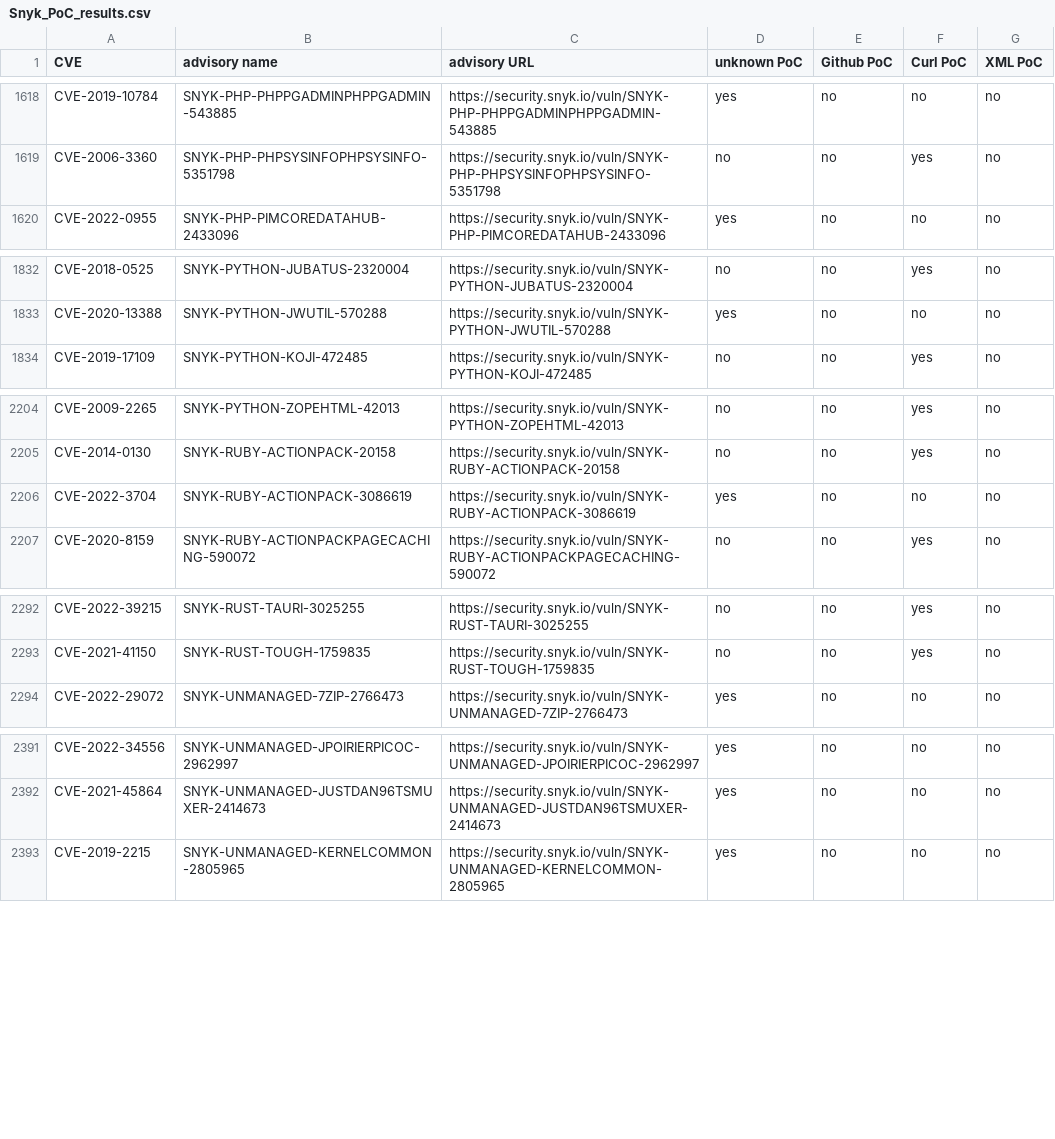
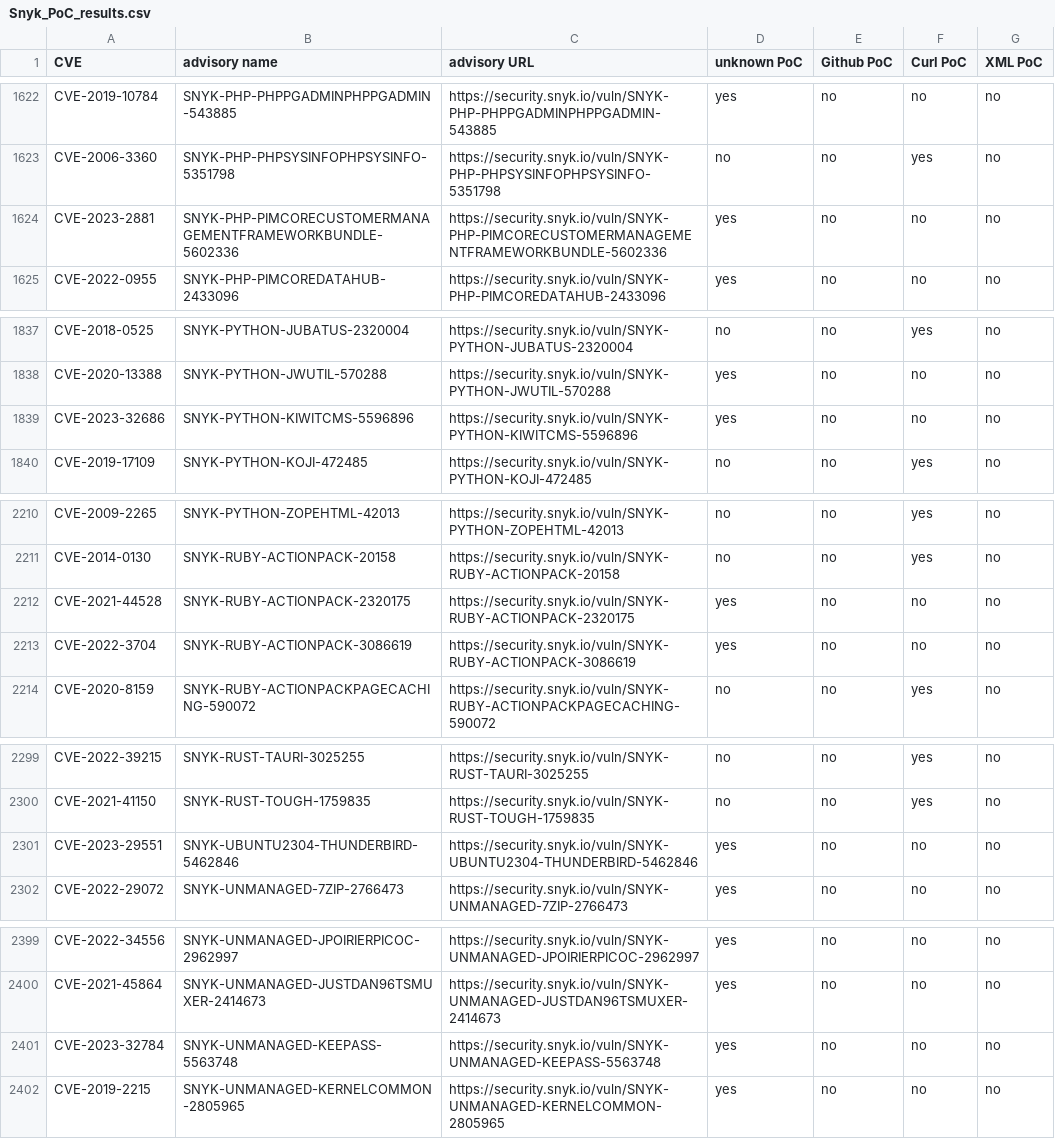
Before and after one commit to e-m-b-a/emba, a CSV file: config/Snyk_PoC_results.csv, drawn as a sheet; only a part is shown, gaps mark what is left out; the diff covers the shown part only.

Commit message:
Update Snyk database

```diff
--- a/config/Snyk_PoC_results.csv
+++ b/config/Snyk_PoC_results.csv
@@ -1619,2 +1623,3 @@ CVE-2019-10784;SNYK-PHP-PHPPGADMINPHPPGADMIN-543885;https://security.snyk.io/vul
 CVE-2006-3360;SNYK-PHP-PHPSYSINFOPHPSYSINFO-5351798;https://security.snyk.io/vuln/SNYK-PHP-PHPSYSINFOPHPSYSINFO-5351798;no;no;yes;no;
+CVE-2023-2881;SNYK-PHP-PIMCORECUSTOMERMANAGEMENTFRAMEWORKBUNDLE-5602336;https://security.snyk.io/vuln/SNYK-PHP-PIMCORECUSTOMERMANAGEMENTFRAMEWORKBUNDLE-5602336;yes;no;no;no;
 CVE-2022-0955;SNYK-PHP-PIMCOREDATAHUB-2433096;https://security.snyk.io/vuln/SNYK-PHP-PIMCOREDATAHUB-2433096;yes;no;no;no;
@@ -1833,2 +1838,3 @@ CVE-2018-0525;SNYK-PYTHON-JUBATUS-2320004;https://security.snyk.io/vuln/SNYK-PYT
 CVE-2020-13388;SNYK-PYTHON-JWUTIL-570288;https://security.snyk.io/vuln/SNYK-PYTHON-JWUTIL-570288;yes;no;no;no;
+CVE-2023-32686;SNYK-PYTHON-KIWITCMS-5596896;https://security.snyk.io/vuln/SNYK-PYTHON-KIWITCMS-5596896;yes;no;no;no;
 CVE-2019-17109;SNYK-PYTHON-KOJI-472485;https://security.snyk.io/vuln/SNYK-PYTHON-KOJI-472485;no;no;yes;no;
@@ -2205,2 +2211,3 @@ CVE-2009-2265;SNYK-PYTHON-ZOPEHTML-42013;https://security.snyk.io/vuln/SNYK-PYTH
 CVE-2014-0130;SNYK-RUBY-ACTIONPACK-20158;https://security.snyk.io/vuln/SNYK-RUBY-ACTIONPACK-20158;no;no;yes;no;
+CVE-2021-44528;SNYK-RUBY-ACTIONPACK-2320175;https://security.snyk.io/vuln/SNYK-RUBY-ACTIONPACK-2320175;yes;no;no;no;
 CVE-2022-3704;SNYK-RUBY-ACTIONPACK-3086619;https://security.snyk.io/vuln/SNYK-RUBY-ACTIONPACK-3086619;yes;no;no;no;
@@ -2293,2 +2300,3 @@ CVE-2022-39215;SNYK-RUST-TAURI-3025255;https://security.snyk.io/vuln/SNYK-RUST-T
 CVE-2021-41150;SNYK-RUST-TOUGH-1759835;https://security.snyk.io/vuln/SNYK-RUST-TOUGH-1759835;no;no;yes;no;
+CVE-2023-29551;SNYK-UBUNTU2304-THUNDERBIRD-5462846;https://security.snyk.io/vuln/SNYK-UBUNTU2304-THUNDERBIRD-5462846;yes;no;no;no;
 CVE-2022-29072;SNYK-UNMANAGED-7ZIP-2766473;https://security.snyk.io/vuln/SNYK-UNMANAGED-7ZIP-2766473;yes;no;no;no;
@@ -2392,2 +2400,3 @@ CVE-2022-34556;SNYK-UNMANAGED-JPOIRIERPICOC-2962997;https://security.snyk.io/vul
 CVE-2021-45864;SNYK-UNMANAGED-JUSTDAN96TSMUXER-2414673;https://security.snyk.io/vuln/SNYK-UNMANAGED-JUSTDAN96TSMUXER-2414673;yes;no;no;no;
+CVE-2023-32784;SNYK-UNMANAGED-KEEPASS-5563748;https://security.snyk.io/vuln/SNYK-UNMANAGED-KEEPASS-5563748;yes;no;no;no;
 CVE-2019-2215;SNYK-UNMANAGED-KERNELCOMMON-2805965;https://security.snyk.io/vuln/SNYK-UNMANAGED-KERNELCOMMON-2805965;yes;no;no;no;
```
Also changed, not shown: 13 added rows, 2 removed rows and 1 moved row elsewhere in this file.
